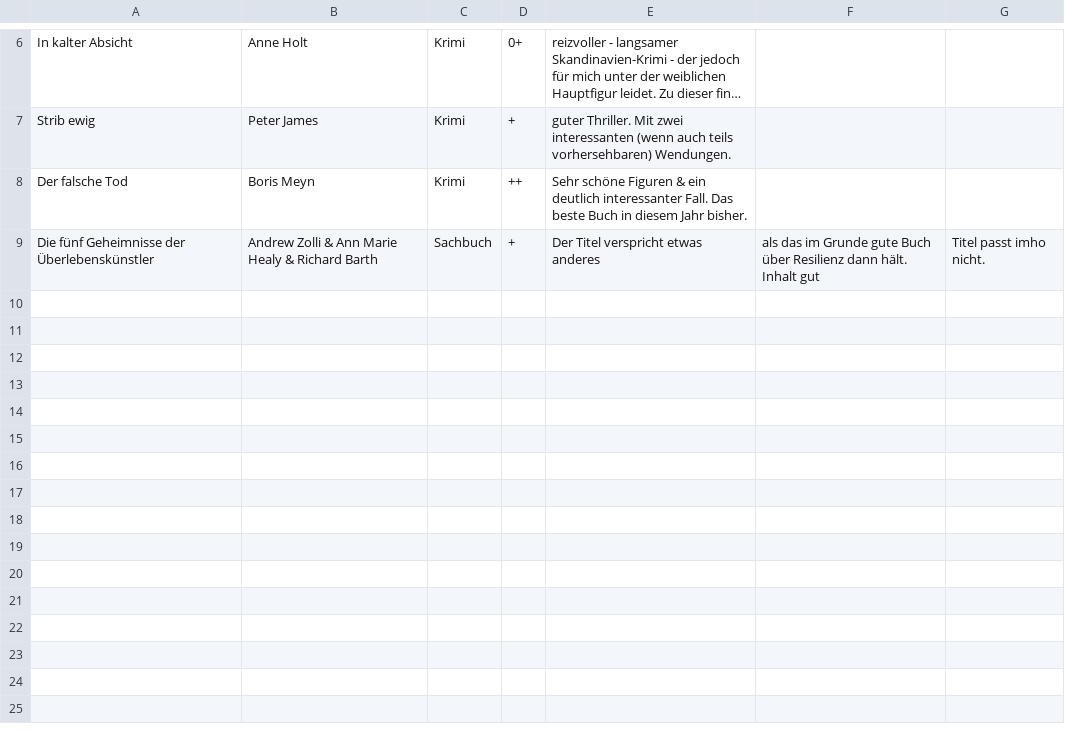
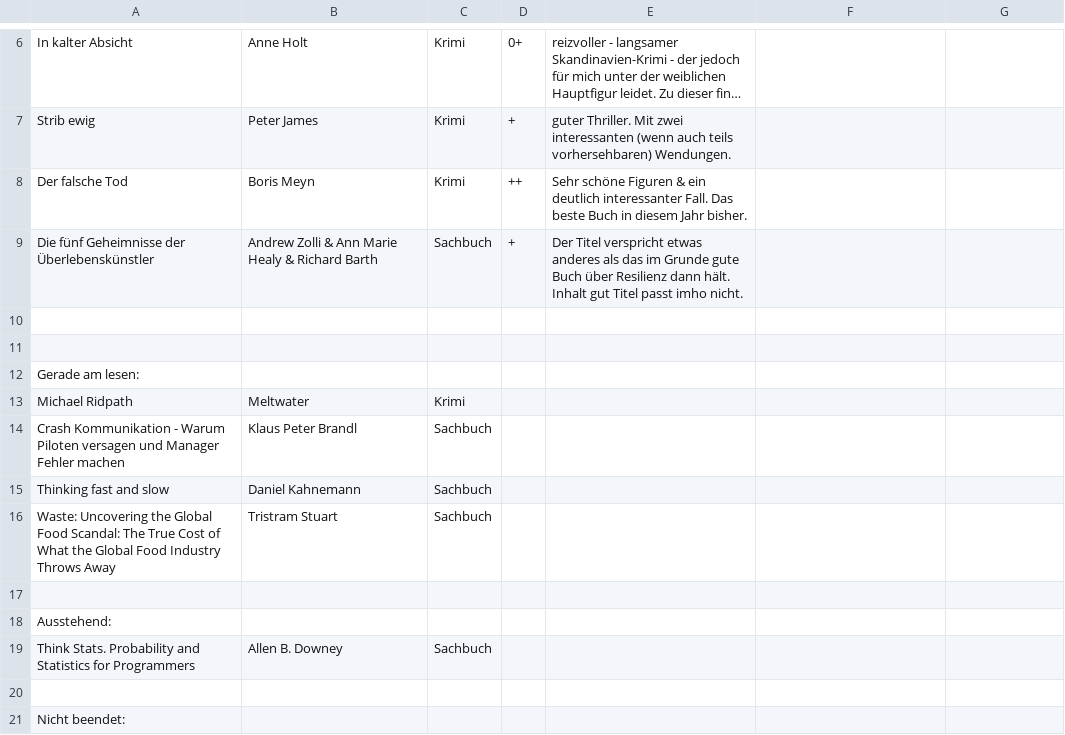
Before and after one commit to sdoering/leseliste2013, a CSV file: leseliste2014.csv, drawn as a sheet; only a part is shown, gaps mark what is left out; long unchanged cells end in ….

Commit message:
Update leseliste2014.csv

```diff
--- a/leseliste2014.csv
+++ b/leseliste2014.csv
@@ -8,2 +8,14 @@ Strib ewig,Peter James,Krimi,+,guter Thriller. Mit zwei interessanten (wenn auch
 Der falsche Tod,Boris Meyn,Krimi,++,Sehr schöne Figuren & ein deutlich interessanter Fall. Das beste Buch in diesem Jahr bisher.
-Die fünf Geheimnisse der Überlebenskünstler,Andrew Zolli & Ann Marie Healy & Richard Barth,Sachbuch,+,Der Titel verspricht etwas anderes, als das im Grunde gute Buch über Resilienz dann hält. Inhalt gut, Titel passt imho nicht.
+Die fünf Geheimnisse der Überlebenskünstler,Andrew Zolli & Ann Marie Healy & Richard Barth,Sachbuch,+,Der Titel verspricht etwas anderes als das im Grunde gute Buch über Resilienz dann hält. Inhalt gut Titel passt imho nicht.
+,,,,
+
+Gerade am lesen:,,,,
+Michael Ridpath,Meltwater,Krimi,,
+Crash Kommunikation - Warum Piloten versagen und Manager Fehler machen, Klaus Peter Brandl,Sachbuch,,
+Thinking fast and slow,Daniel Kahnemann,Sachbuch,,
+Waste: Uncovering the Global Food Scandal: The True Cost of What the Global Food Industry Throws Away,Tristram Stuart,Sachbuch,,
+,,,,
+Ausstehend:,,,,
+Think Stats. Probability and Statistics for Programmers,Allen B. Downey,Sachbuch,,
+,,,,
+Nicht beendet:,,,,
```
